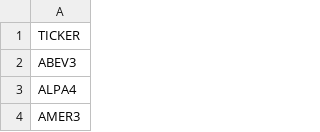
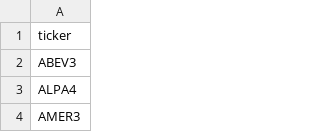
Before and after one commit to FernandoZanchitta/Fama-French-Factor-Models, a CSV file: data/stocks/universe.csv, drawn as a sheet; only a part is shown; the diff covers the shown part only.

```diff
--- a/data/stocks/universe.csv
+++ b/data/stocks/universe.csv
@@ -1,2 +1,2 @@
-TICKER
+ticker
 ABEV3
```
Also changed, not shown: 10 added rows and 6 removed rows elsewhere in this file, 3 other files.
